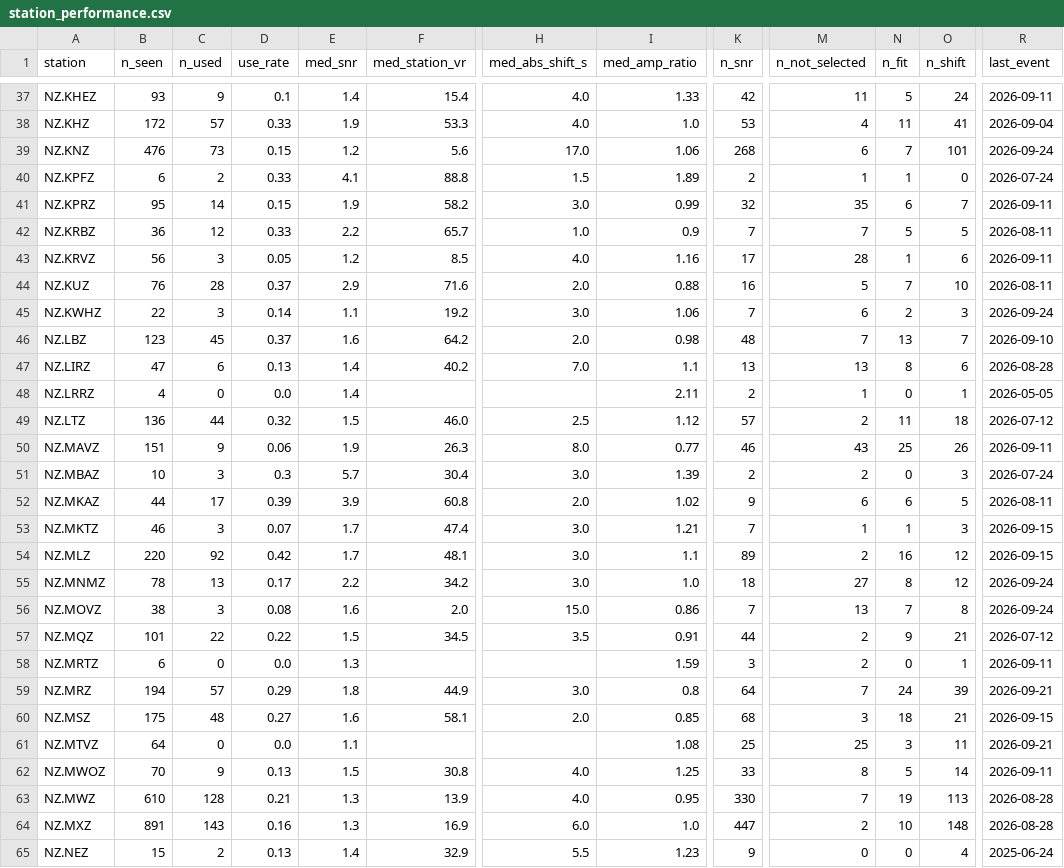
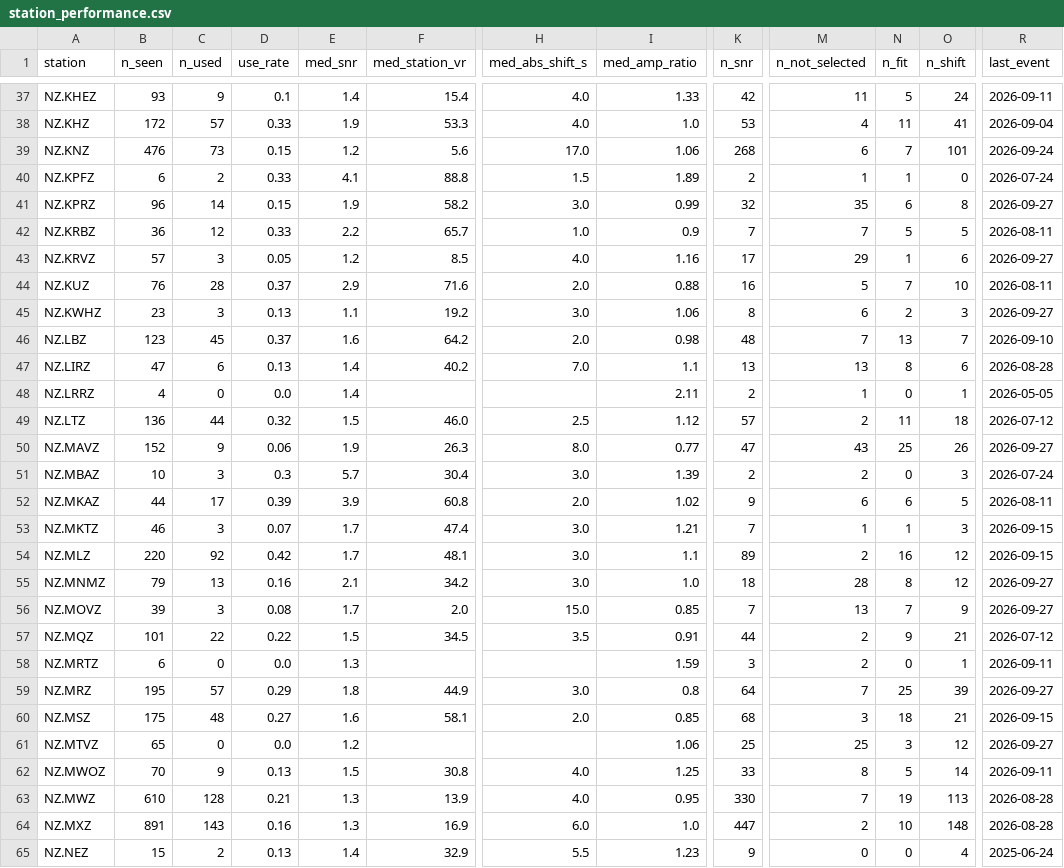
Before and after one commit to Dani-Lindsay/auto_tdmt_NZ, a CSV file: station_performance.csv, drawn as a sheet; only a part is shown, gaps mark what is left out; the diff covers the shown part only; the diff names each change by its address in the sheet, - before the commit and + after, or states it on an @@ line.

```diff
--- a/station_performance.csv
+++ b/station_performance.csv
-B41 (n_seen): 95
+B41 (n_seen): 96
-O41 (n_shift): 7
+O41 (n_shift): 8
-R41 (last_event): 2026-09-11
+R41 (last_event): 2026-09-27
-B43 (n_seen): 56
+B43 (n_seen): 57
-M43 (n_not_selected): 28
+M43 (n_not_selected): 29
-R43 (last_event): 2026-09-11
+R43 (last_event): 2026-09-27
-B45 (n_seen): 22
+B45 (n_seen): 23
-D45 (use_rate): 0.14
+D45 (use_rate): 0.13
-K45 (n_snr): 7
+K45 (n_snr): 8
-R45 (last_event): 2026-09-24
+R45 (last_event): 2026-09-27
-B50 (n_seen): 151
+B50 (n_seen): 152
-K50 (n_snr): 46
+K50 (n_snr): 47
-R50 (last_event): 2026-09-11
+R50 (last_event): 2026-09-27
-B55 (n_seen): 78
+B55 (n_seen): 79
-D55 (use_rate): 0.17
+D55 (use_rate): 0.16
-E55 (med_snr): 2.2
+E55 (med_snr): 2.1
-M55 (n_not_selected): 27
+M55 (n_not_selected): 28
-R55:R56 (last_event): 2026-09-24
+R55:R56 (last_event): 2026-09-27
-B56 (n_seen): 38
+B56 (n_seen): 39
-E56 (med_snr): 1.6
+E56 (med_snr): 1.7
-I56 (med_amp_ratio): 0.86
+I56 (med_amp_ratio): 0.85
-O56 (n_shift): 8
+O56 (n_shift): 9
-B59 (n_seen): 194
+B59 (n_seen): 195
-N59 (n_fit): 24
+N59 (n_fit): 25
-R59 (last_event): 2026-09-21
+R59 (last_event): 2026-09-27
-B61 (n_seen): 64
+B61 (n_seen): 65
-E61 (med_snr): 1.1
+E61 (med_snr): 1.2
-I61 (med_amp_ratio): 1.08
+I61 (med_amp_ratio): 1.06
-O61 (n_shift): 11
+O61 (n_shift): 12
-R61 (last_event): 2026-09-21
+R61 (last_event): 2026-09-27
```
Also changed, not shown: 90 edited cells elsewhere in this file, catalogue.csv, not_published.csv, 3 other files.
